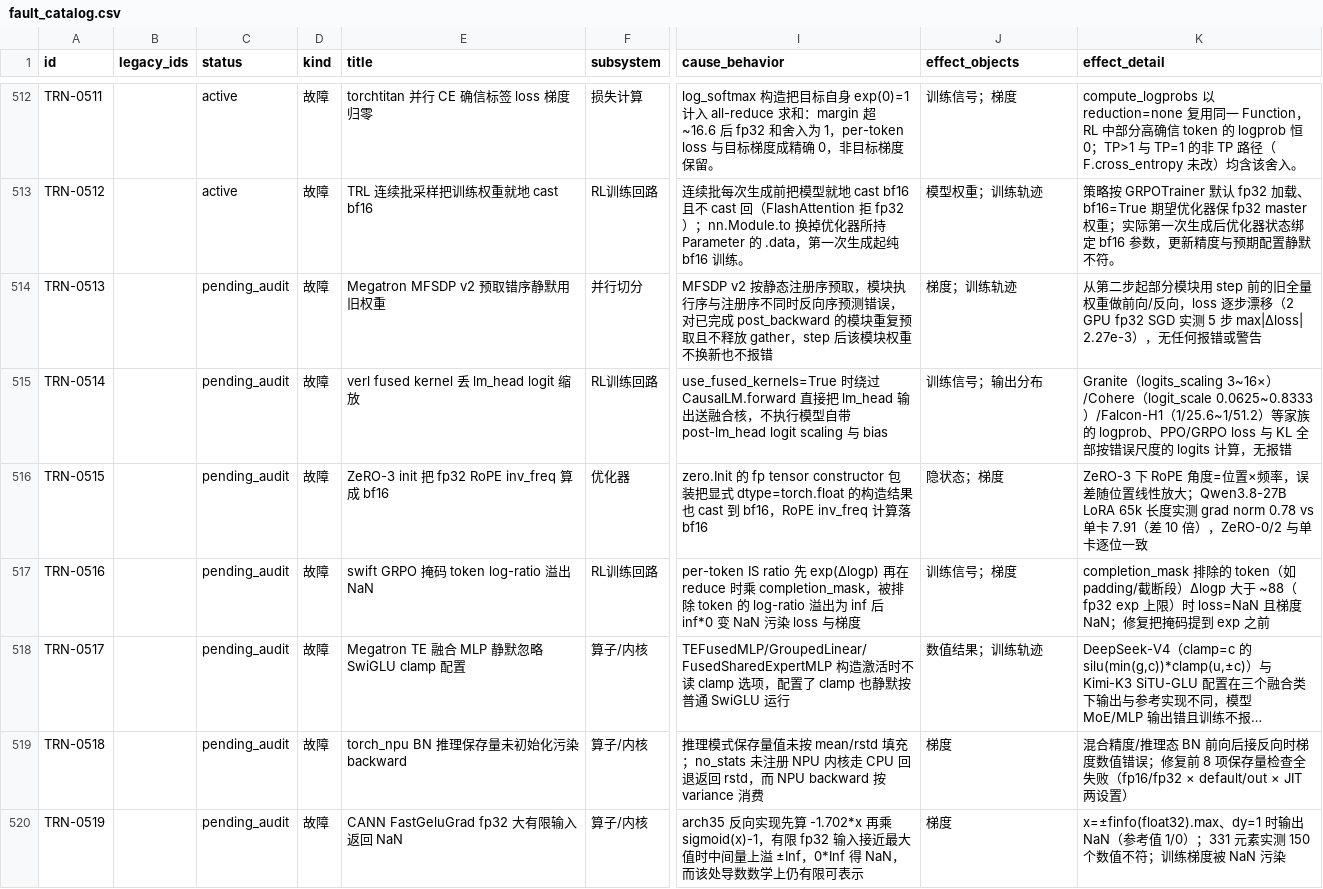
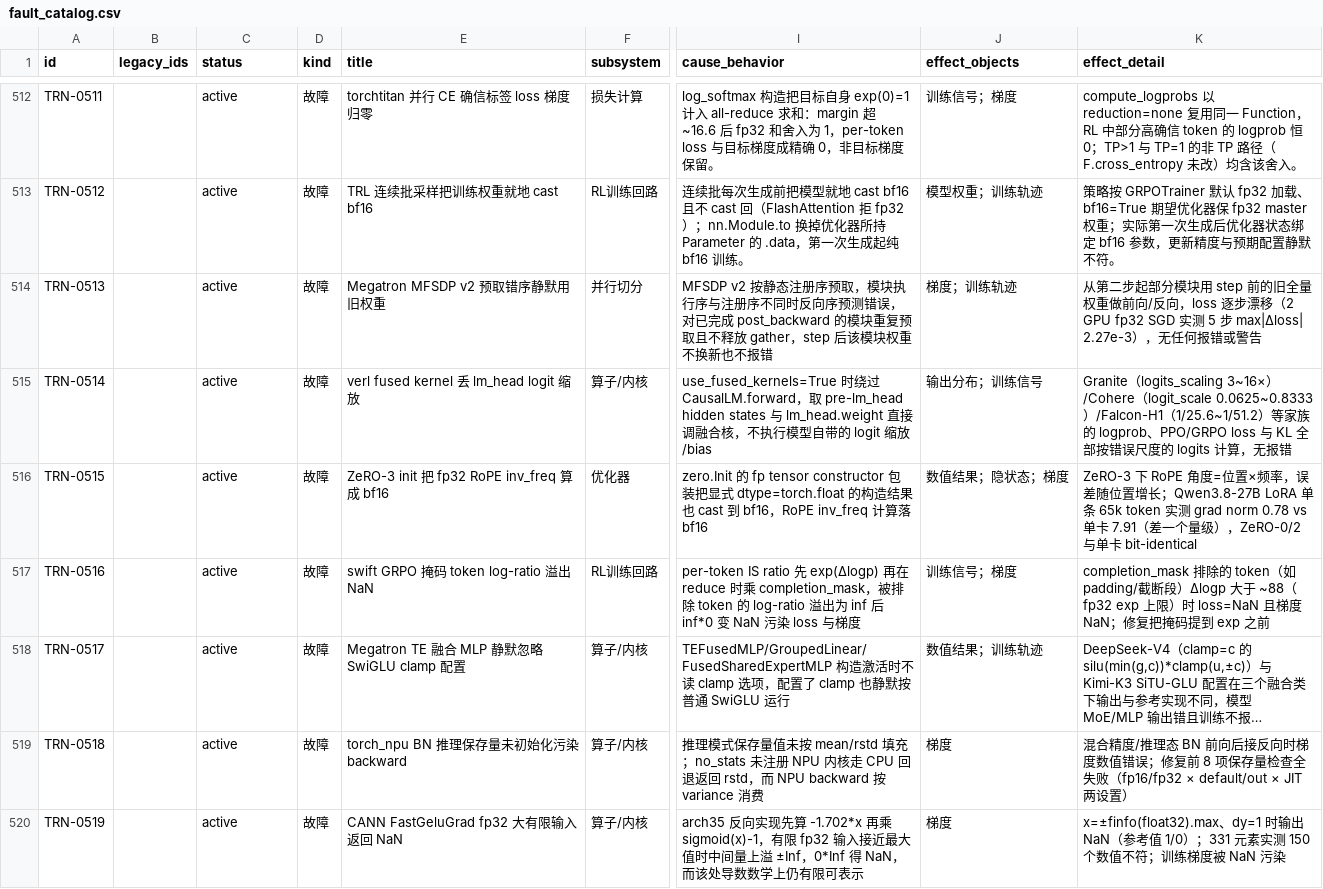
Before and after one commit to RinshannKaihou/training_error_review, a CSV file: views/fault_catalog.csv, drawn as a sheet; only a part is shown, gaps mark what is left out; long unchanged cells end in …; the diff covers the shown part only; the diff names each change by its address in the sheet, - before the commit and + after, or states it on an @@ line.

Commit message:
daily audit 2026-10-30: training

```diff
--- a/views/fault_catalog.csv
+++ b/views/fault_catalog.csv
-C514:C520 (status): pending_audit
+C514:C520 (status): active
-F515 (subsystem): RL训练回路
+F515 (subsystem): 算子/内核
-I515 (cause_behavior): …CausalLM.forward 直接把 lm_head 输出送融合核，不执行模型自带 post-lm_head logit scaling 与 bias
+I515 (cause_behavior): …CausalLM.forward，取 pre-lm_head hidden states 与 lm_head.weight 直接调融合核，不执行模型自带的 logit 缩放/bias
-J515 (effect_objects): 训练信号；输出分布
+J515 (effect_objects): 输出分布；训练信号
-J516 (effect_objects): 隐状态；梯度
+J516 (effect_objects): 数值结果；隐状态；梯度
-K516 (effect_detail): …差随位置线性放大；Qwen3.8-27B LoRA 65k 长度实测 grad norm 0.78 vs 单卡 7.91（差 10 倍），ZeRO-0/2 与单卡逐位一致
+K516 (effect_detail): …差随位置增长；Qwen3.8-27B LoRA 单条 65k token 实测 grad norm 0.78 vs 单卡 7.91（差一个量级），ZeRO-0/2 与单卡 bit-identical
```
Also changed, not shown: 38 edited cells elsewhere in this file, 33 other files.
